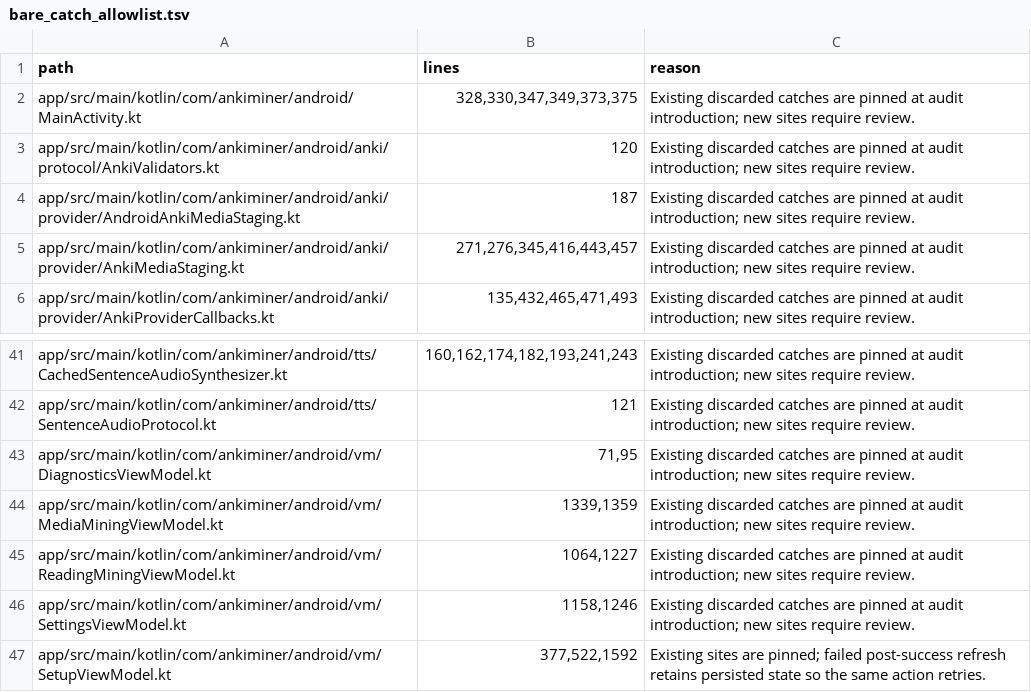
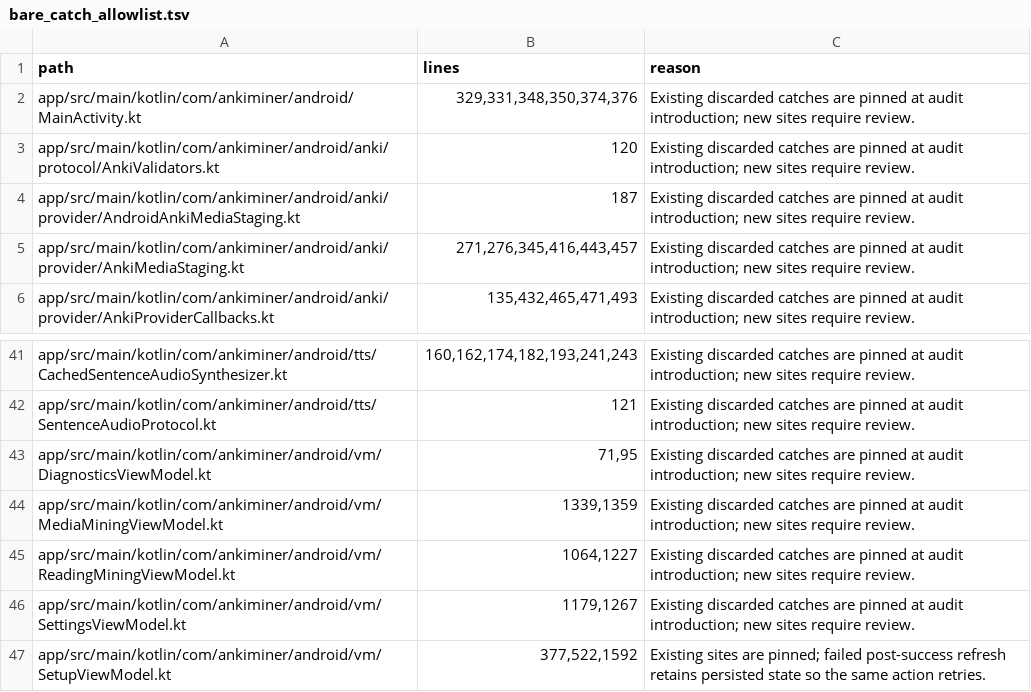
Before and after one commit to 0xzerolight/anki_miner_android, a TSV file: tools/instrumentation/bare_catch_allowlist.tsv, drawn as a sheet; only a part is shown, gaps mark what is left out.

Commit message:
feat(settings): expose mining language profiles, defaults and switching
- SettingsViewModel loads language.profiles (BridgeLanguageProfileSource,
  off the main thread), exposes them, and switches language through the
  scoped-save path so pending edits land in the outgoing language first
- languageDefaults gives the active language's inherited values and Anki
  field keys for C.5 to render; ja keeps EngineDefaults
- a settings import naming a language this build cannot mine says so

```diff
--- a/tools/instrumentation/bare_catch_allowlist.tsv
+++ b/tools/instrumentation/bare_catch_allowlist.tsv
@@ -1,3 +1,3 @@
 path	lines	reason
-app/src/main/kotlin/com/ankiminer/android/MainActivity.kt	328,330,347,349,373,375	Existing discarded catches are pinned at audit introduction; new sites require review.
+app/src/main/kotlin/com/ankiminer/android/MainActivity.kt	329,331,348,350,374,376	Existing discarded catches are pinned at audit introduction; new sites require review.
 app/src/main/kotlin/com/ankiminer/android/anki/protocol/AnkiValidators.kt	120	Existing discarded catches are pinned at audit introduction; new sites require review.
@@ -45,3 +45,3 @@ app/src/main/kotlin/com/ankiminer/android/vm/MediaMiningViewModel.kt	1339,1359	E
 app/src/main/kotlin/com/ankiminer/android/vm/ReadingMiningViewModel.kt	1064,1227	Existing discarded catches are pinned at audit introduction; new sites require review.
-app/src/main/kotlin/com/ankiminer/android/vm/SettingsViewModel.kt	1158,1246	Existing discarded catches are pinned at audit introduction; new sites require review.
+app/src/main/kotlin/com/ankiminer/android/vm/SettingsViewModel.kt	1179,1267	Existing discarded catches are pinned at audit introduction; new sites require review.
 app/src/main/kotlin/com/ankiminer/android/vm/SetupViewModel.kt	377,522,1592	Existing sites are pinned; failed post-success refresh retains persisted state so the same action retries.
```
Also changed, not shown: 18 other files.
